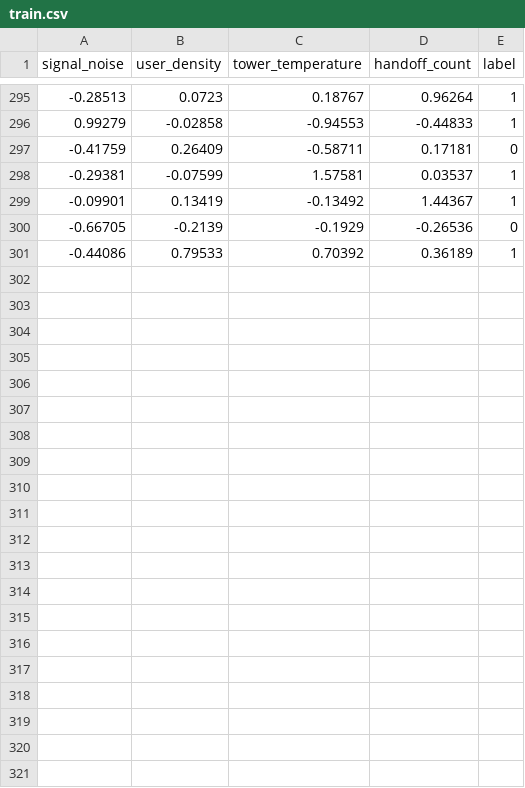
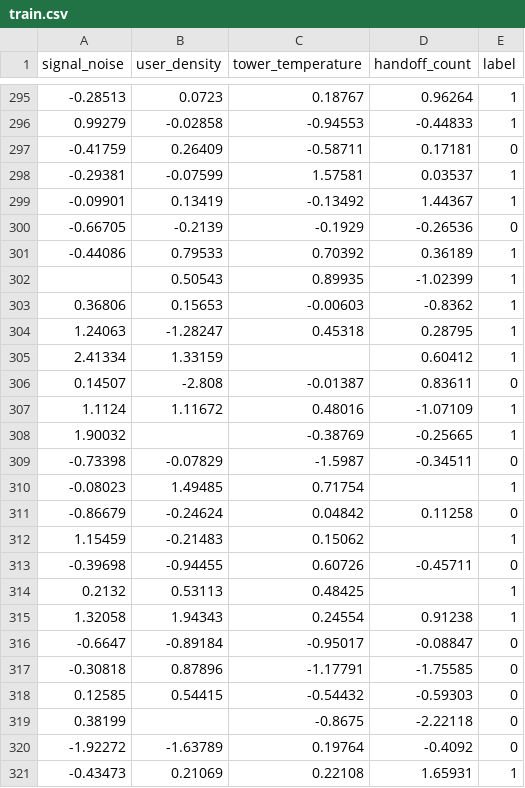
Before and after one commit to Nash0017/devops-midterm-fa23-bds-056, a CSV file: dataset/train.csv, drawn as a sheet; only a part is shown, gaps mark what is left out; the diff names each change by its address in the sheet, - before the commit and + after, or states it on an @@ line.

Commit message:
Test automatic retraining with 20 additional student specific rows

```diff
--- a/dataset/train.csv
+++ b/dataset/train.csv
+row 302:  | 0.50543 | 0.89935 | -1.02399 | 1
+row 303: 0.36806 | 0.15653 | -0.00603 | -0.8362 | 1
+row 304: 1.24063 | -1.28247 | 0.45318 | 0.28795 | 1
+row 305: 2.41334 | 1.33159 |  | 0.60412 | 1
+row 306: 0.14507 | -2.808 | -0.01387 | 0.83611 | 0
+row 307: 1.1124 | 1.11672 | 0.48016 | -1.07109 | 1
+row 308: 1.90032 |  | -0.38769 | -0.25665 | 1
+row 309: -0.73398 | -0.07829 | -1.5987 | -0.34511 | 0
+row 310: -0.08023 | 1.49485 | 0.71754 |  | 1
+row 311: -0.86679 | -0.24624 | 0.04842 | 0.11258 | 0
+row 312: 1.15459 | -0.21483 | 0.15062 |  | 1
+row 313: -0.39698 | -0.94455 | 0.60726 | -0.45711 | 0
+row 314: 0.2132 | 0.53113 | 0.48425 |  | 1
+row 315: 1.32058 | 1.94343 | 0.24554 | 0.91238 | 1
+row 316: -0.6647 | -0.89184 | -0.95017 | -0.08847 | 0
+row 317: -0.30818 | 0.87896 | -1.17791 | -1.75585 | 0
+row 318: 0.12585 | 0.54415 | -0.54432 | -0.59303 | 0
+row 319: 0.38199 |  | -0.8675 | -2.22118 | 0
+row 320: -1.92272 | -1.63789 | 0.19764 | -0.4092 | 0
+row 321: -0.43473 | 0.21069 | 0.22108 | 1.65931 | 1
```
